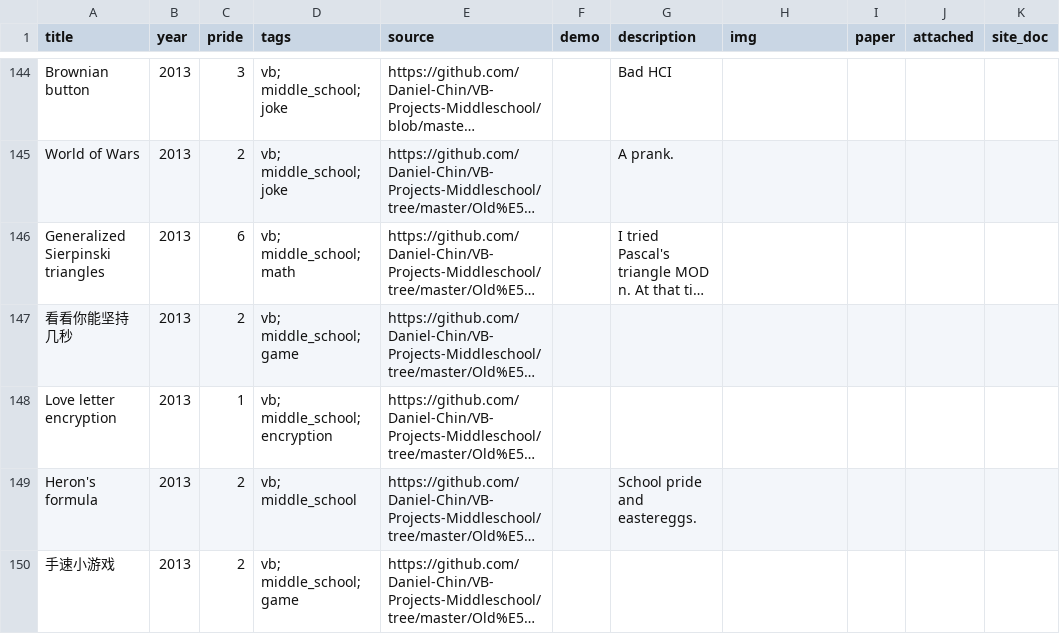
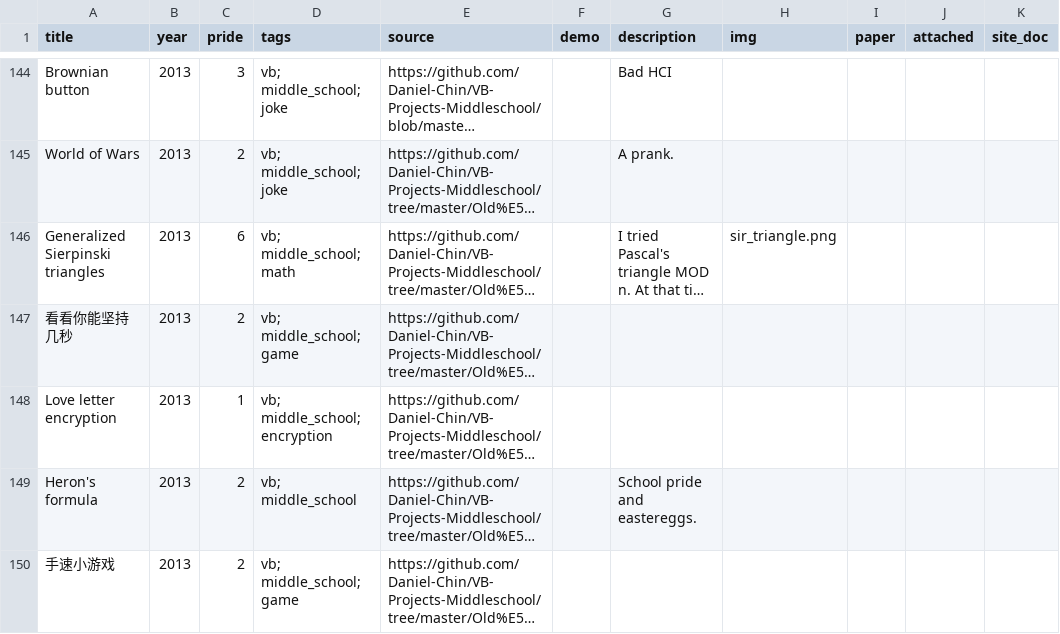
Before and after one commit to Daniel-Chin/personal-website, a CSV file: src/helpers/portfolio.csv, drawn as a sheet; only a part is shown, gaps mark what is left out; long unchanged cells end in …; the diff covers the shown part only; the diff names each change by its address in the sheet, - before the commit and + after, or states it on an @@ line.

Commit message:
more

```diff
--- a/src/helpers/portfolio.csv
+++ b/src/helpers/portfolio.csv
-H146 (img): (empty)
+H146 (img): sir_triangle.png
```
Also changed, not shown: 6 edited cells elsewhere in this file.
